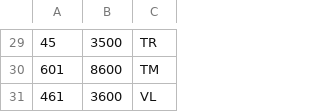
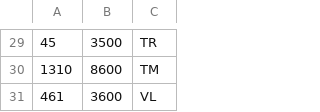
Before and after one commit to u-s-r/harta-semnaturi, a CSV file: assets/data.csv, drawn as a sheet; only a part is shown, gaps mark what is left out; the diff covers the shown part only.

```diff
--- a/assets/data.csv
+++ b/assets/data.csv
@@ -29,3 +29,3 @@
 45,3500,TR
-601,8600,TM
+1310,8600,TM
 461,3600,VL
```
Also changed, not shown: 10 edited cells elsewhere in this file.
